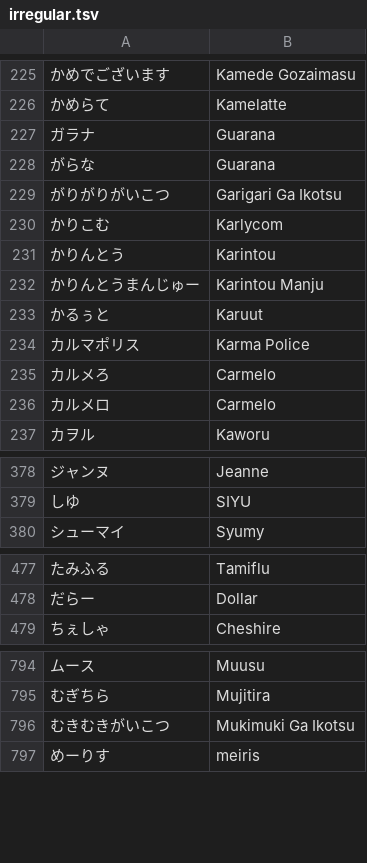
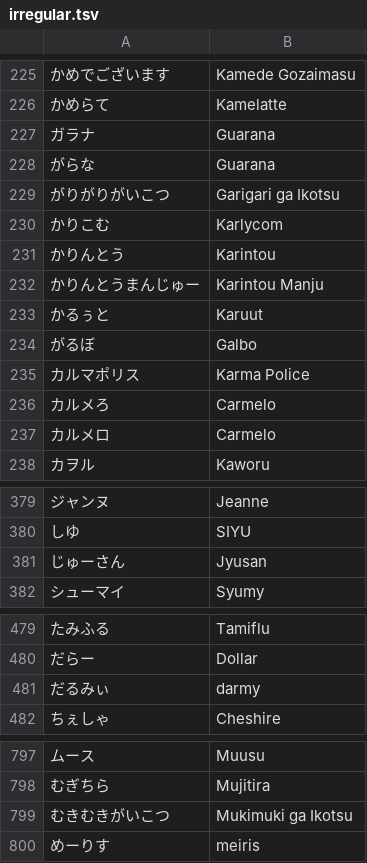
Before and after one commit to kenniky/smashgg-japanese-romanizer, a TSV file: irregular.tsv, drawn as a sheet; only a part is shown, gaps mark what is left out; addresses are those after the commit; the diff names each change by its address in the sheet, - before the commit and + after, or states it on an @@ line.

Commit message:
Add files via upload

```diff
--- a/irregular.tsv
+++ b/irregular.tsv
-B229: Garigari Ga Ikotsu
+B229: Garigari ga Ikotsu
+row 234: がるぼ | Galbo
+row 381: じゅーさん | Jyusan
+row 481: だるみぃ | darmy
-B799: Mukimuki Ga Ikotsu
+B799: Mukimuki ga Ikotsu
```
